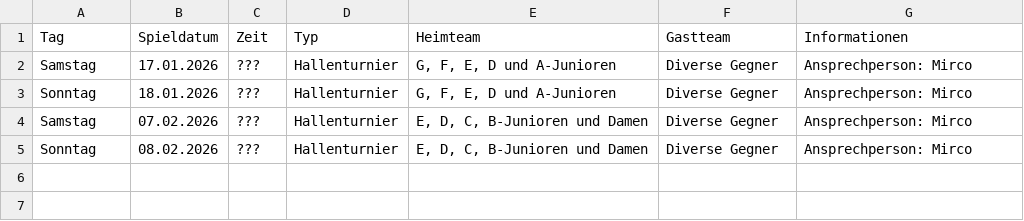
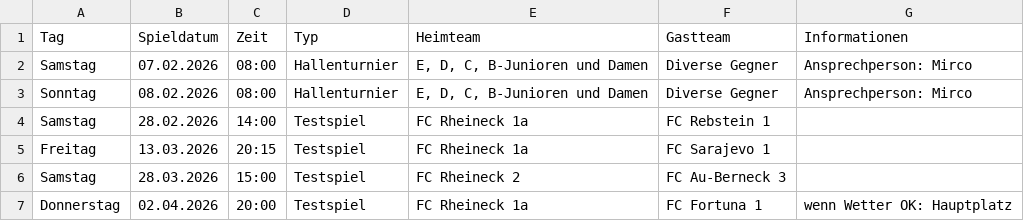
Before and after one commit to marsl21/heimspiele, a CSV file: spiele.csv, drawn as a sheet; removed rows and columns are numbered as before the commit, all else as after; the diff names each change by its address in the sheet, - before the commit and + after, or states it on an @@ line.

Commit message:
Add files via upload

```diff
--- a/spiele.csv
+++ b/spiele.csv
-row 2: Samstag | 17.01.2026 | ??? | Hallenturnier | G, F, E, D und A-Junioren | Diverse Gegner | Ansprechperson: Mirco
-row 3: Sonntag | 18.01.2026 | ??? | Hallenturnier | G, F, E, D und A-Junioren | Diverse Gegner | Ansprechperson: Mirco
-C2:C3 (Zeit): ???
+C2:C3 (Zeit): 08:00
+row 4: Samstag | 28.02.2026 | 14:00 | Testspiel | FC Rheineck 1a | FC Rebstein 1
+row 5: Freitag | 13.03.2026 | 20:15 | Testspiel | FC Rheineck 1a | FC Sarajevo 1
+row 6: Samstag | 28.03.2026 | 15:00 | Testspiel | FC Rheineck 2 | FC Au-Berneck 3
+row 7: Donnerstag | 02.04.2026 | 20:00 | Testspiel | FC Rheineck 1a | FC Fortuna 1 | wenn Wetter OK: Hauptplatz
```
